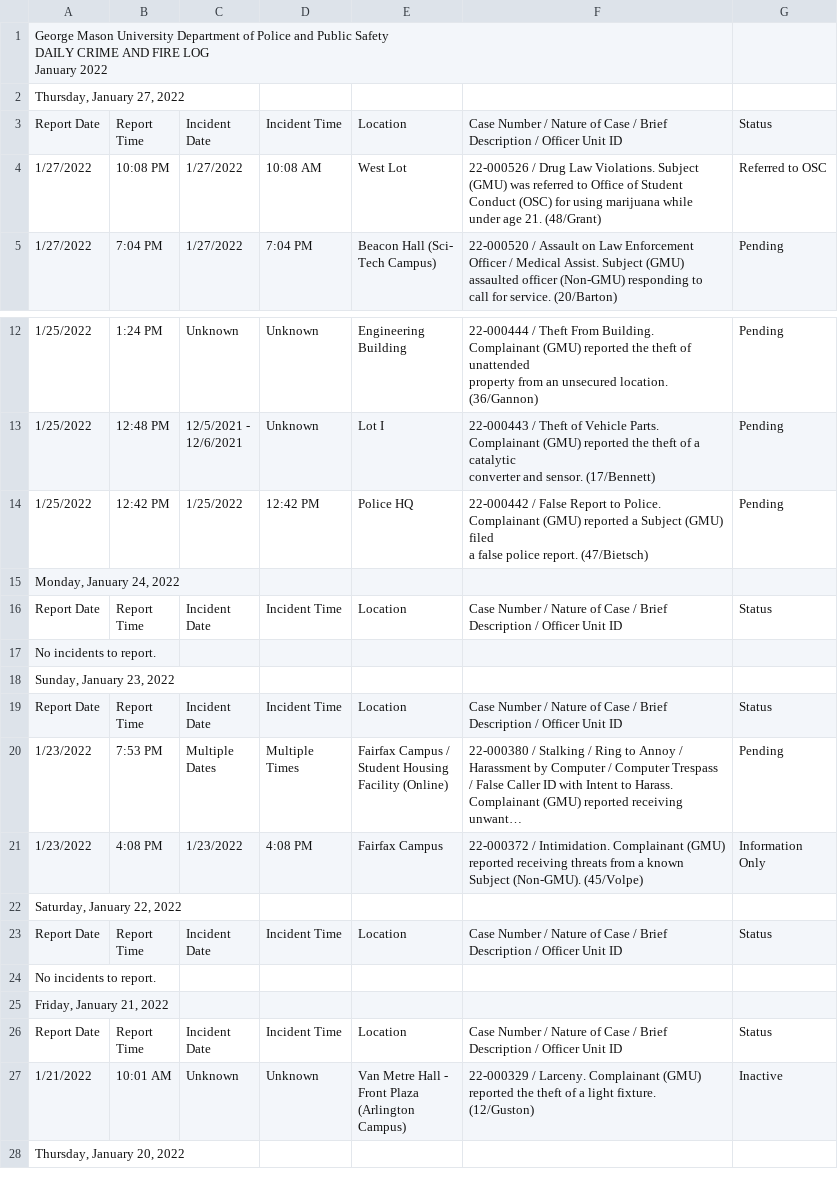
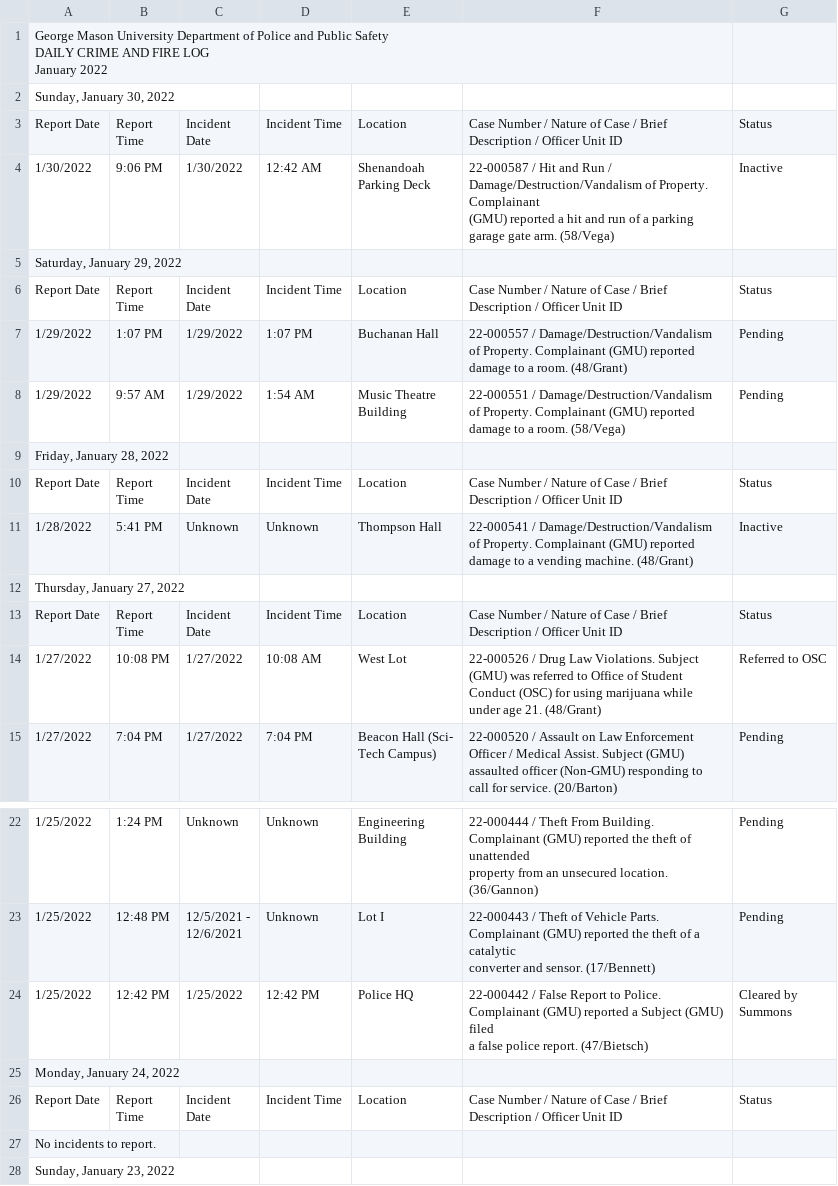
Before and after one commit to CNS-Data-Bureau/university_police_logs, a CSV file: data/handmade/gmu/csvs2/16.csv, drawn as a sheet; only a part is shown, gaps mark what is left out; the shorter side is filled out with more unchanged rows; long unchanged cells end in ….

```diff
--- a/data/handmade/gmu/csvs2/16.csv
+++ b/data/handmade/gmu/csvs2/16.csv
@@ -3,2 +3,24 @@ DAILY CRIME AND FIRE LOG
 January 2022",,,,,,
+"Sunday, January 30, 2022",,,,,,
+Report Date,"Report
+Time","Incident
+Date",Incident Time,Location,Case Number / Nature of Case / Brief Description / Officer Unit ID,Status
+1/30/2022,9:06 PM,1/30/2022,12:42 AM,"Shenandoah
+Parking Deck","22-000587 / Hit and Run / Damage/Destruction/Vandalism of Property. Complainant
+(GMU) reported a hit and run of a parking garage gate arm. (58/Vega)",Inactive
+"Saturday, January 29, 2022",,,,,,
+Report Date,"Report
+Time","Incident
+Date",Incident Time,Location,Case Number / Nature of Case / Brief Description / Officer Unit ID,Status
+1/29/2022,1:07 PM,1/29/2022,1:07 PM,Buchanan Hall,"22-000557 / Damage/Destruction/Vandalism of Property. Complainant (GMU) reported
+damage to a room. (48/Grant)",Pending
+1/29/2022,9:57 AM,1/29/2022,1:54 AM,"Music Theatre
+Building","22-000551 / Damage/Destruction/Vandalism of Property. Complainant (GMU) reported
+damage to a room. (58/Vega)",Pending
+"Friday, January 28, 2022",,,,,,
+Report Date,"Report
+Time","Incident
+Date",Incident Time,Location,Case Number / Nature of Case / Brief Description / Officer Unit ID,Status
+1/28/2022,5:41 PM,Unknown,Unknown,Thompson Hall,"22-000541 / Damage/Destruction/Vandalism of Property. Complainant (GMU) reported
+damage to a vending machine. (48/Grant)",Inactive
 "Thursday, January 27, 2022",,,,,,
@@ -32,4 +54,5 @@ property from an unsecured location. (36/Gannon)",Pending
 converter and sensor. (17/Bennett)",Pending
-1/25/2022,12:42 PM,1/25/2022,12:42 PM,Police HQ,"22-000442 / False Report to Police. Complainant (GMU) reported a Subject (GMU) filed
-a false police report. (47/Bietsch)",Pending
+1/25/2022,12:42 PM,1/25/2022,12:42 PM,Police HQ,"22-000442 / False Report to Police. Complainant (GMU) reported a Subject (GMU) filed
+a false police report. (47/Bietsch)","Cleared  by
+Summons"
 "Monday, January 24, 2022",,,,,,
```
Also changed, not shown: 1 other file.
